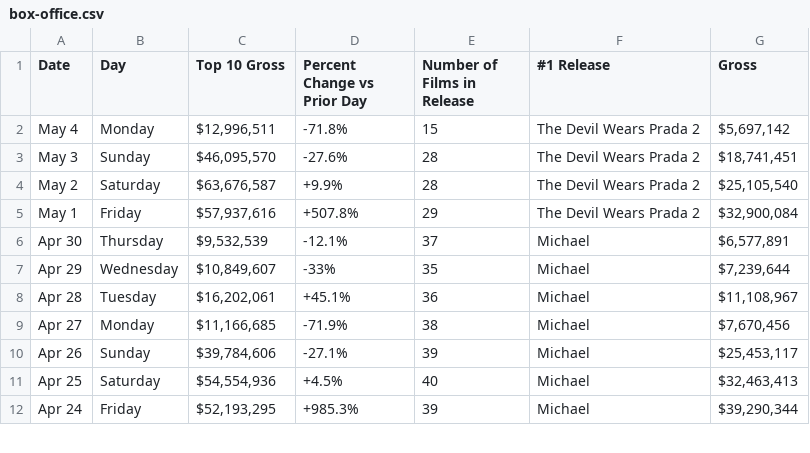
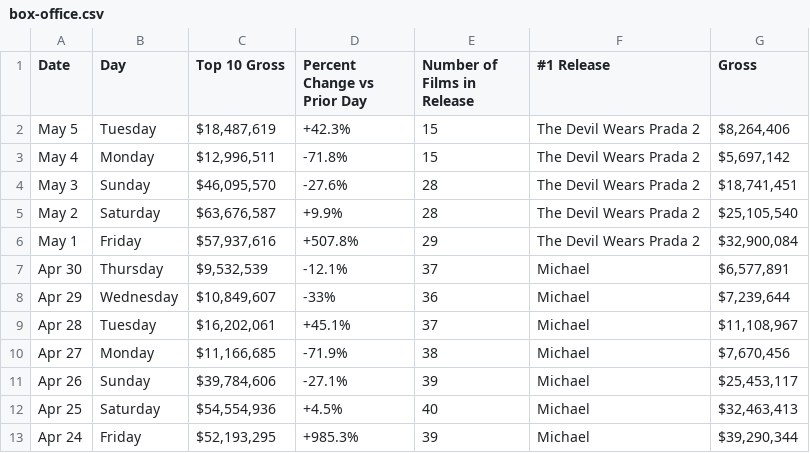
Before and after one commit to kylieklifton/Domestic-US-Box-Office, a CSV file: box-office.csv, drawn as a sheet; only a part is shown.

```diff
--- a/box-office.csv
+++ b/box-office.csv
@@ -1,2 +1,3 @@
 Date,Day,Top 10 Gross,Percent Change vs Prior Day,Number of Films in Release,#1 Release,Gross
+May 5,Tuesday,"$18,487,619",+42.3%,15,The Devil Wears Prada 2,"$8,264,406"
 May 4,Monday,"$12,996,511",-71.8%,15,The Devil Wears Prada 2,"$5,697,142"
@@ -6,4 +7,4 @@ May 1,Friday,"$57,937,616",+507.8%,29,The Devil Wears Prada 2,"$32,900,084"
 Apr 30,Thursday,"$9,532,539",-12.1%,37,Michael,"$6,577,891"
-Apr 29,Wednesday,"$10,849,607",-33%,35,Michael,"$7,239,644"
-Apr 28,Tuesday,"$16,202,061",+45.1%,36,Michael,"$11,108,967"
+Apr 29,Wednesday,"$10,849,607",-33%,36,Michael,"$7,239,644"
+Apr 28,Tuesday,"$16,202,061",+45.1%,37,Michael,"$11,108,967"
 Apr 27,Monday,"$11,166,685",-71.9%,38,Michael,"$7,670,456"
```
